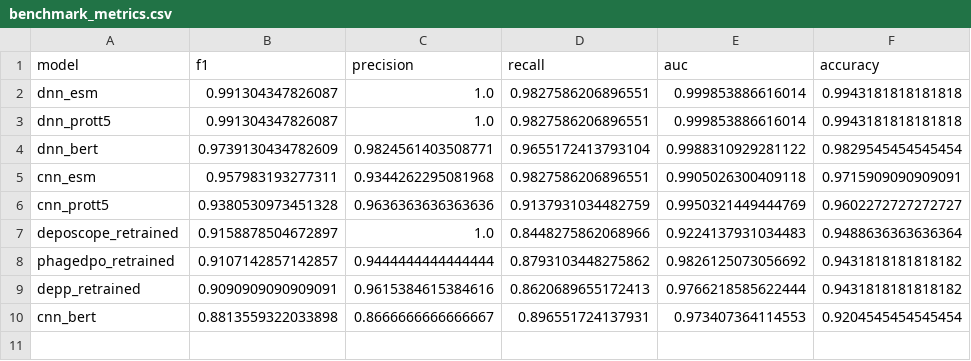
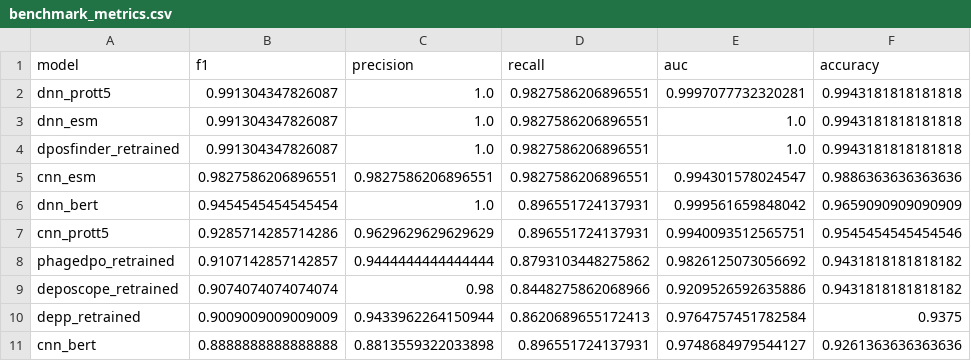
Before and after one commit to mariaportela4/Thesis, a CSV file: results/benchmark_metrics.csv, drawn as a sheet.

```diff
--- a/results/benchmark_metrics.csv
+++ b/results/benchmark_metrics.csv
@@ -1,10 +1,11 @@
 model,f1,precision,recall,auc,accuracy
-dnn_esm,0.991304347826087,1.0,0.9827586206896551,0.999853886616014,0.9943181818181818
-dnn_prott5,0.991304347826087,1.0,0.9827586206896551,0.999853886616014,0.9943181818181818
-dnn_bert,0.9739130434782609,0.9824561403508771,0.9655172413793104,0.9988310929281122,0.9829545454545454
-cnn_esm,0.957983193277311,0.9344262295081968,0.9827586206896551,0.9905026300409118,0.9715909090909091
-cnn_prott5,0.9380530973451328,0.9636363636363636,0.9137931034482759,0.9950321449444769,0.9602272727272727
-deposcope_retrained,0.9158878504672897,1.0,0.8448275862068966,0.9224137931034483,0.9488636363636364
+dnn_prott5,0.991304347826087,1.0,0.9827586206896551,0.9997077732320281,0.9943181818181818
+dnn_esm,0.991304347826087,1.0,0.9827586206896551,1.0,0.9943181818181818
+dposfinder_retrained,0.991304347826087,1.0,0.9827586206896551,1.0,0.9943181818181818
+cnn_esm,0.9827586206896551,0.9827586206896551,0.9827586206896551,0.994301578024547,0.9886363636363636
+dnn_bert,0.9454545454545454,1.0,0.896551724137931,0.999561659848042,0.9659090909090909
+cnn_prott5,0.9285714285714286,0.9629629629629629,0.896551724137931,0.9940093512565751,0.9545454545454546
 phagedpo_retrained,0.9107142857142857,0.9444444444444444,0.8793103448275862,0.9826125073056692,0.9431818181818182
-depp_retrained,0.9090909090909091,0.9615384615384616,0.8620689655172413,0.9766218585622444,0.9431818181818182
-cnn_bert,0.8813559322033898,0.8666666666666667,0.896551724137931,0.973407364114553,0.9204545454545454
+deposcope_retrained,0.9074074074074074,0.98,0.8448275862068966,0.9209526592635886,0.9431818181818182
+depp_retrained,0.9009009009009009,0.9433962264150944,0.8620689655172413,0.9764757451782584,0.9375
+cnn_bert,0.8888888888888888,0.8813559322033898,0.896551724137931,0.9748684979544127,0.9261363636363636
```
Also changed, not shown: results/depp_retrain/depp_retrained_predictions.csv, results/history/cnn_bert_history.csv, 55 other files.
